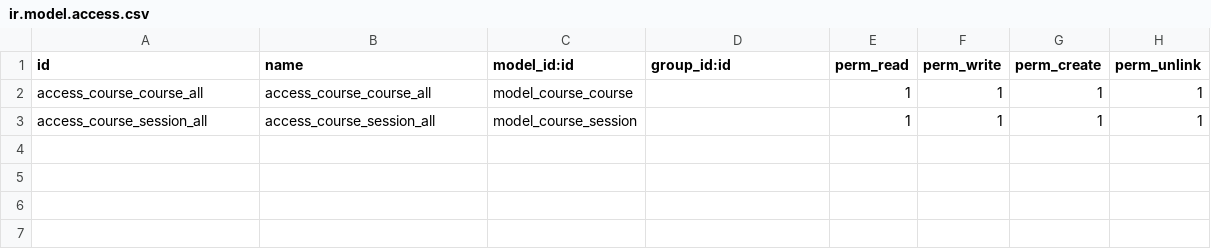
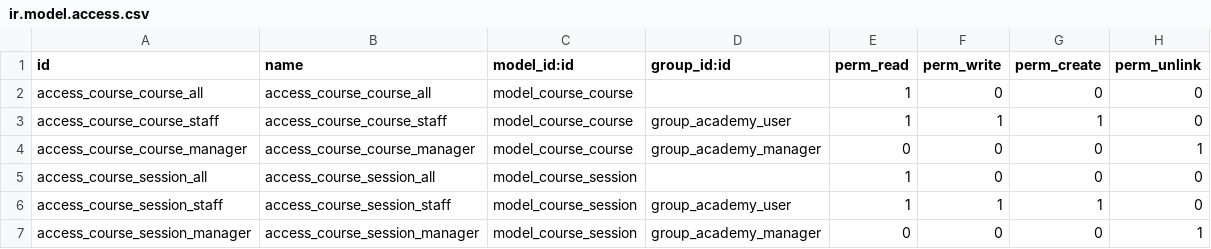
Before and after one commit to ArkanaDigital/erajaya-training-17, a CSV file: agnes_academy/security/ir.model.access.csv, drawn as a sheet.

Commit message:
[ADD] agnes_academy: new record rule for deletion

```diff
--- a/agnes_academy/security/ir.model.access.csv
+++ b/agnes_academy/security/ir.model.access.csv
@@ -1,3 +1,7 @@
 id,name,model_id:id,group_id:id,perm_read,perm_write,perm_create,perm_unlink
-access_course_course_all,access_course_course_all,model_course_course,,1,1,1,1
-access_course_session_all,access_course_session_all,model_course_session,,1,1,1,1
+access_course_course_all,access_course_course_all,model_course_course,,1,0,0,0
+access_course_course_staff,access_course_course_staff,model_course_course,group_academy_user,1,1,1,0
+access_course_course_manager,access_course_course_manager,model_course_course,group_academy_manager,0,0,0,1
+access_course_session_all,access_course_session_all,model_course_session,,1,0,0,0
+access_course_session_staff,access_course_session_staff,model_course_session,group_academy_user,1,1,1,0
+access_course_session_manager,access_course_session_manager,model_course_session,group_academy_manager,0,0,0,1
```
Also changed, not shown: 6 other files.
